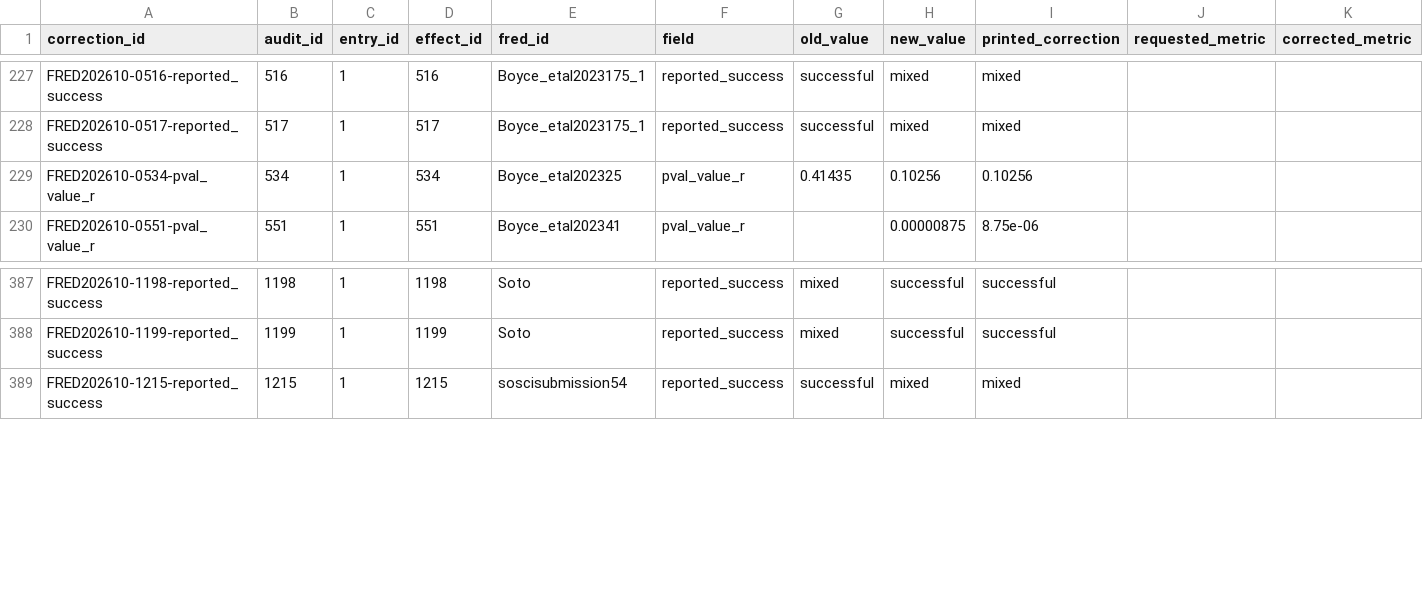
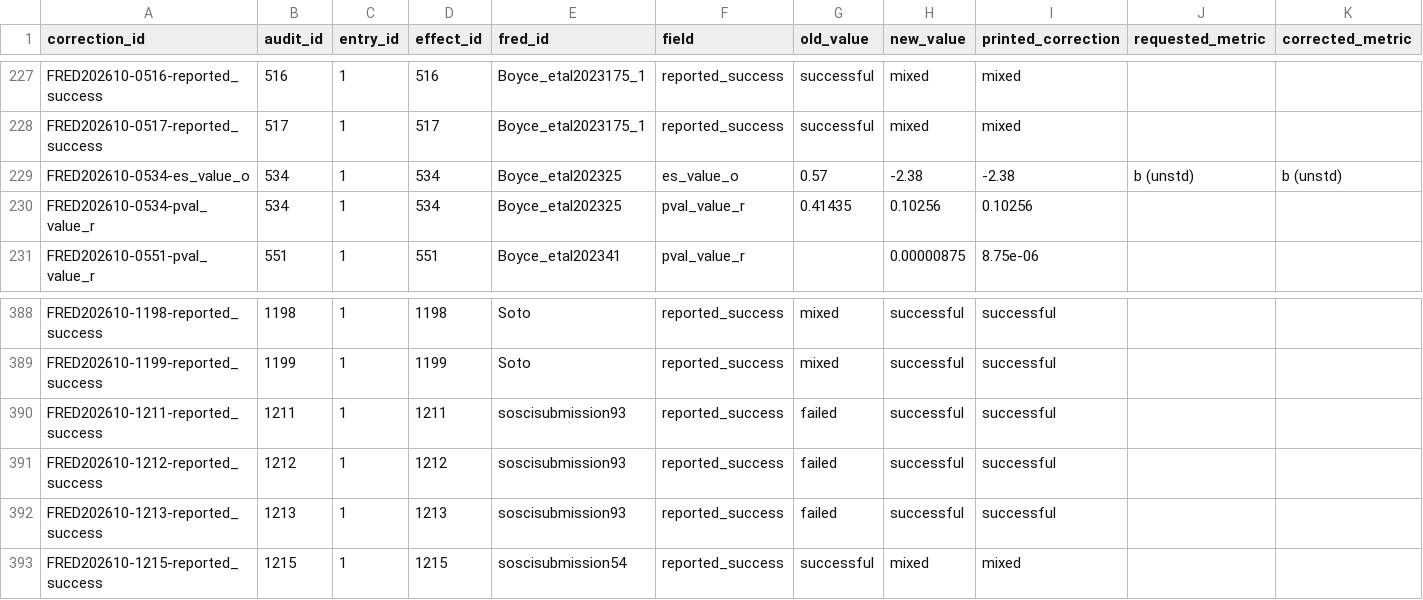
Before and after one commit to forrtproject/fred-data, a CSV file: audit/fred_stats_2026-10/completion_pass_2026-10-31/release_draft/confirmed_corrections.csv, drawn as a sheet; only a part is shown, gaps mark what is left out; rows hold the shown columns only; the diff names each change by its address in the sheet, - before the commit and + after, or states it on an @@ line.

```diff
--- a/audit/fred_stats_2026-10/completion_pass_2026-10-31/release_draft/confirmed_corrections.csv
+++ b/audit/fred_stats_2026-10/completion_pass_2026-10-31/release_draft/confirmed_corrections.csv
+row 229: FRED202610-0534-es_value_o | 534 | 1 | 534 | Boyce_etal202325 | es_value_o | 0.57 | -2.38 | -2.38 | b (unstd) | b (unstd)
+row 390: FRED202610-1211-reported_success | 1211 | 1 | 1211 | soscisubmission93 | reported_success | failed | successful | successful
+row 391: FRED202610-1212-reported_success | 1212 | 1 | 1212 | soscisubmission93 | reported_success | failed | successful | successful
+row 392: FRED202610-1213-reported_success | 1213 | 1 | 1213 | soscisubmission93 | reported_success | failed | successful | successful
```
Also changed, not shown: audit/fred_stats_2026-10/completion_pass_2026-10-31/release_draft/field_summary.csv, audit/fred_stats_2026-10/completion_pass_2026-10-31/release_draft/field_summary_by_project.csv, 16 other files.
